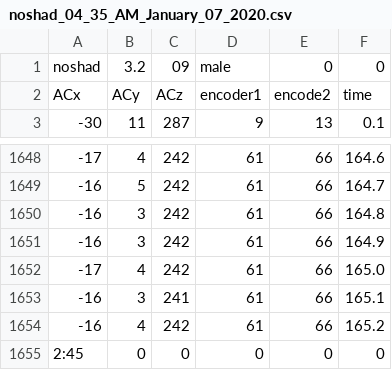
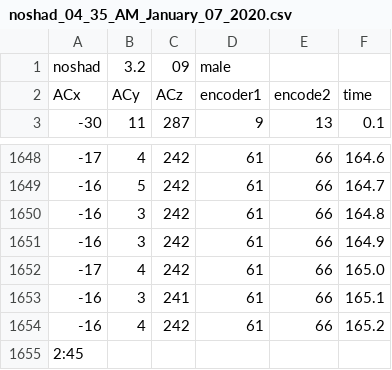
Before and after one commit to SHBnik/Autism-Car, a CSV file: car_data/noshad_04_35_AM_January_07_2020.csv, drawn as a sheet; only a part is shown, gaps mark what is left out.

Commit message:
Update noshad_04_35_AM_January_07_2020.csv

```diff
--- a/car_data/noshad_04_35_AM_January_07_2020.csv
+++ b/car_data/noshad_04_35_AM_January_07_2020.csv
@@ -1,2 +1,2 @@
-noshad,3.2,09,male,0,0
+noshad,3.2,09,male
 ACx,ACy,ACz,encoder1,encode2,time
@@ -1654,2 +1654,2 @@ ACx,ACy,ACz,encoder1,encode2,time
 -16,4,242,61,66,165.2
-2:45,0,0,0,0,0
+2:45
```
